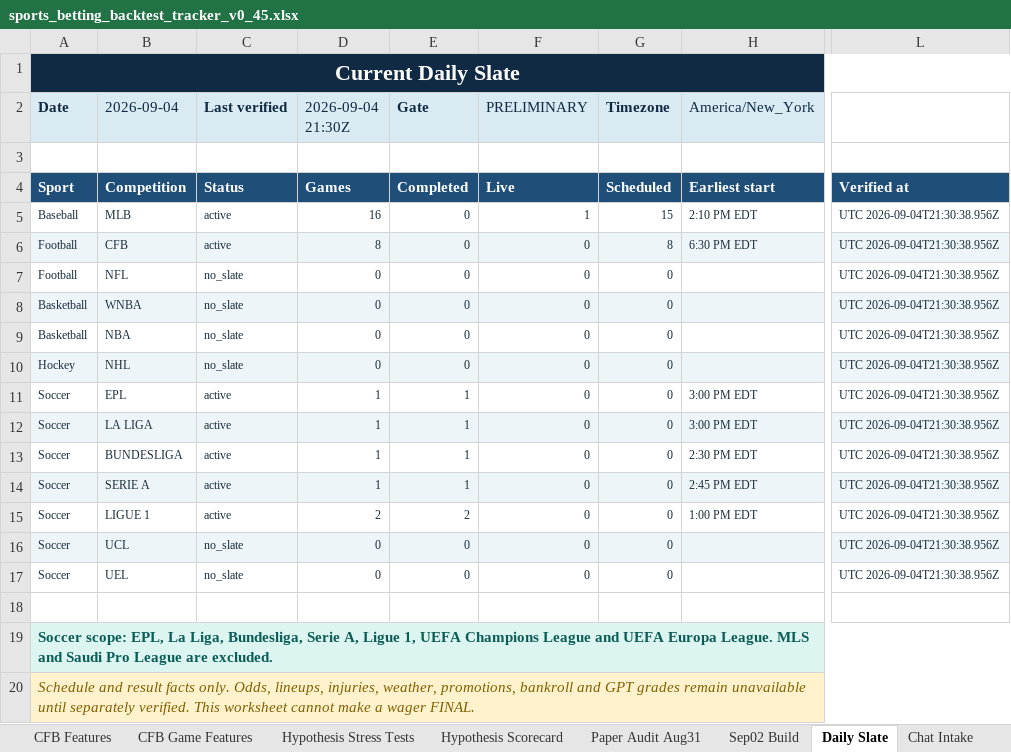
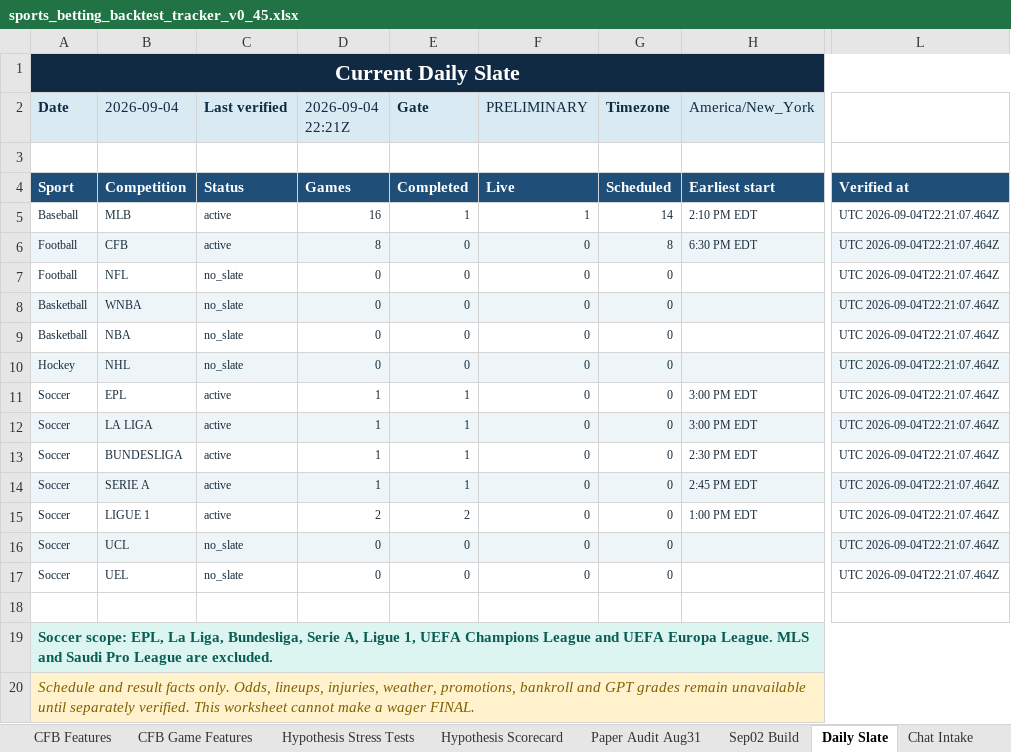
Before and after one commit to KevinKato27/SportsBetting, an Excel workbook: data/imports/sports_betting_backtest_tracker_v0_45.xlsx, sheet Daily Slate, drawn as a sheet; only a part is shown, gaps mark what is left out; values as stored, in another font and other column widths than the file's, no borders; the diff names each change by its address in the sheet, - before the commit and + after, or states it on an @@ line.

```diff
--- a/data/imports/sports_betting_backtest_tracker_v0_45.xlsx (sheet Daily Slate)
+++ b/data/imports/sports_betting_backtest_tracker_v0_45.xlsx (sheet Daily Slate)
-D2: 2026-09-04 21:30Z
+D2: 2026-09-04 22:21Z
-E5 (Gate): 0
+E5 (Gate): 1
-G5 (Timezone): 15
+G5 (Timezone): 14
-L5:L17: UTC 2026-09-04T21:30:38.956Z
+L5:L17: UTC 2026-09-04T22:21:07.464Z
```
Also changed, not shown: 2 other files.
